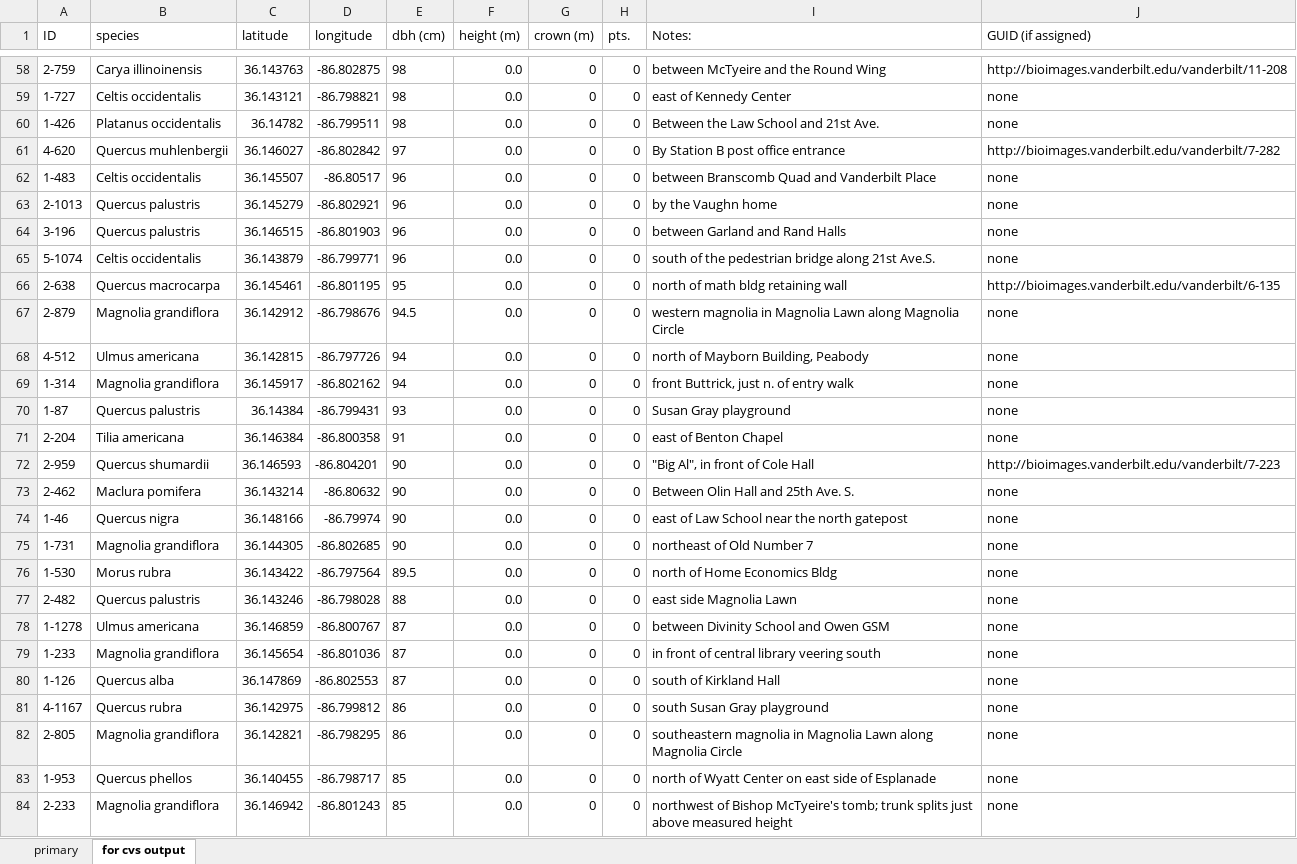
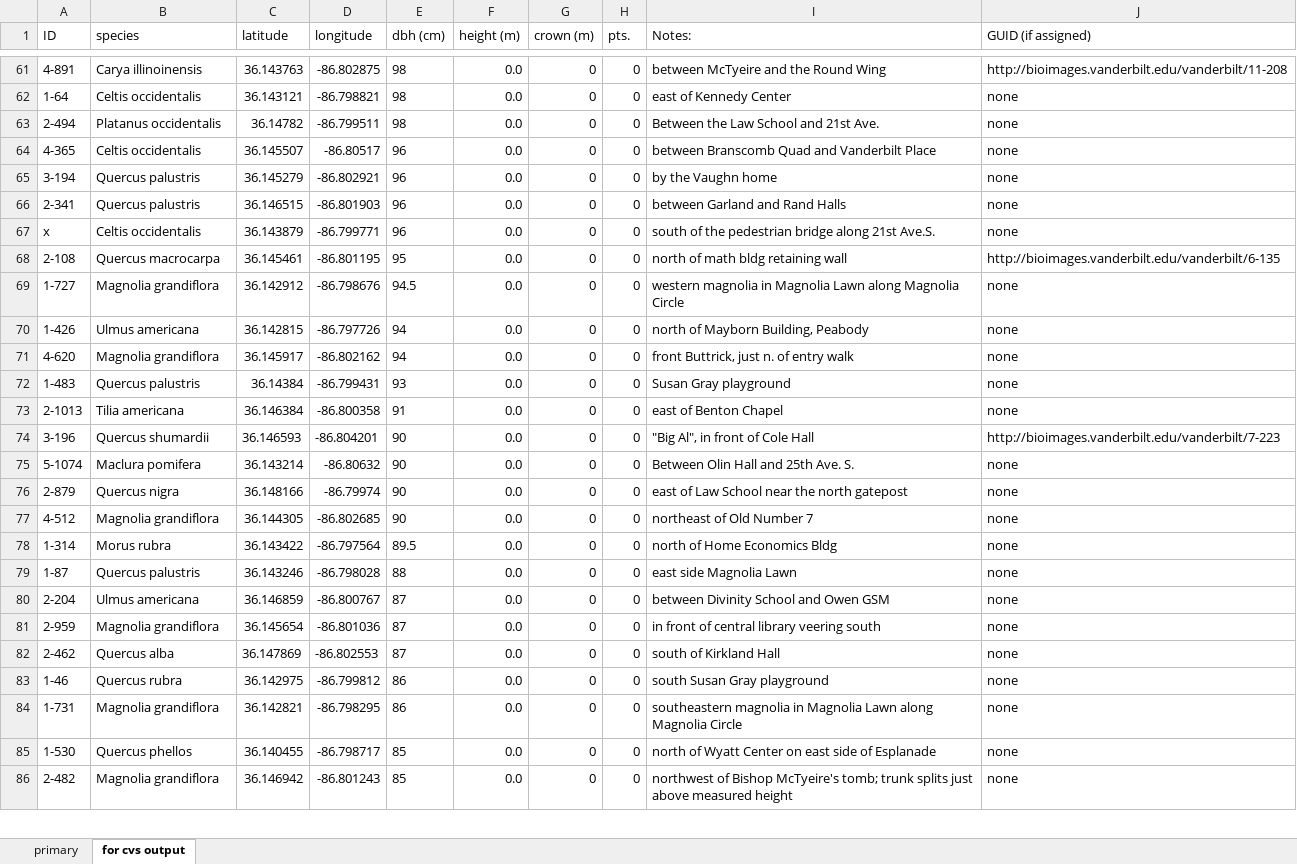
Before and after one commit to vanderbilt-arboretum/database, an Excel workbook: measured-trees.xlsx, sheet for cvs output, drawn as a sheet; only a part is shown, gaps mark what is left out; values as stored, in another font and other column widths than the file's, no borders; removed rows and columns are numbered as before the commit, all else as after; the diff covers the shown part only; the diff names each change by its address in the sheet, - before the commit and + after, or states it on an @@ line.

```diff
--- a/measured-trees.xlsx (sheet for cvs output)
+++ b/measured-trees.xlsx (sheet for cvs output)
-A61 (ID): 2-759
+A61 (ID): 4-891
-A62 (ID): 1-727
+A62 (ID): 1-64
-A63 (ID): 1-426
+A63 (ID): 2-494
-row 61: 4-620 | Quercus muhlenbergii | 36.146027 | -86.802842 | 97 | 0.0 | 0 | 0 | By Station B post office entrance | http://bioimages.vanderbilt.edu/vanderbilt/7-282
-A64 (ID): 1-483
+A64 (ID): 4-365
-A65 (ID): 2-1013
+A65 (ID): 3-194
-A66 (ID): 3-196
+A66 (ID): 2-341
-A67 (ID): 5-1074
+A67 (ID): x
-A68 (ID): 2-638
+A68 (ID): 2-108
-A69 (ID): 2-879
+A69 (ID): 1-727
-A70 (ID): 4-512
+A70 (ID): 1-426
-A71 (ID): 1-314
+A71 (ID): 4-620
-A72 (ID): 1-87
+A72 (ID): 1-483
-A73 (ID): 2-204
+A73 (ID): 2-1013
-A74 (ID): 2-959
+A74 (ID): 3-196
-A75 (ID): 2-462
+A75 (ID): 5-1074
-A76 (ID): 1-46
+A76 (ID): 2-879
-A77 (ID): 1-731
+A77 (ID): 4-512
-A78 (ID): 1-530
+A78 (ID): 1-314
-A79 (ID): 2-482
+A79 (ID): 1-87
-A80 (ID): 1-1278
+A80 (ID): 2-204
-A81 (ID): 1-233
+A81 (ID): 2-959
-A82 (ID): 1-126
+A82 (ID): 2-462
-A83 (ID): 4-1167
+A83 (ID): 1-46
-A84 (ID): 2-805
+A84 (ID): 1-731
-A85 (ID): 1-953
+A85 (ID): 1-530
-A86 (ID): 2-233
+A86 (ID): 2-482
```
Also changed, not shown: 8 added rows, 7 removed rows, 53 edited cells and cell formats elsewhere in this sheet, sheet primary, formulas that keep their value.
